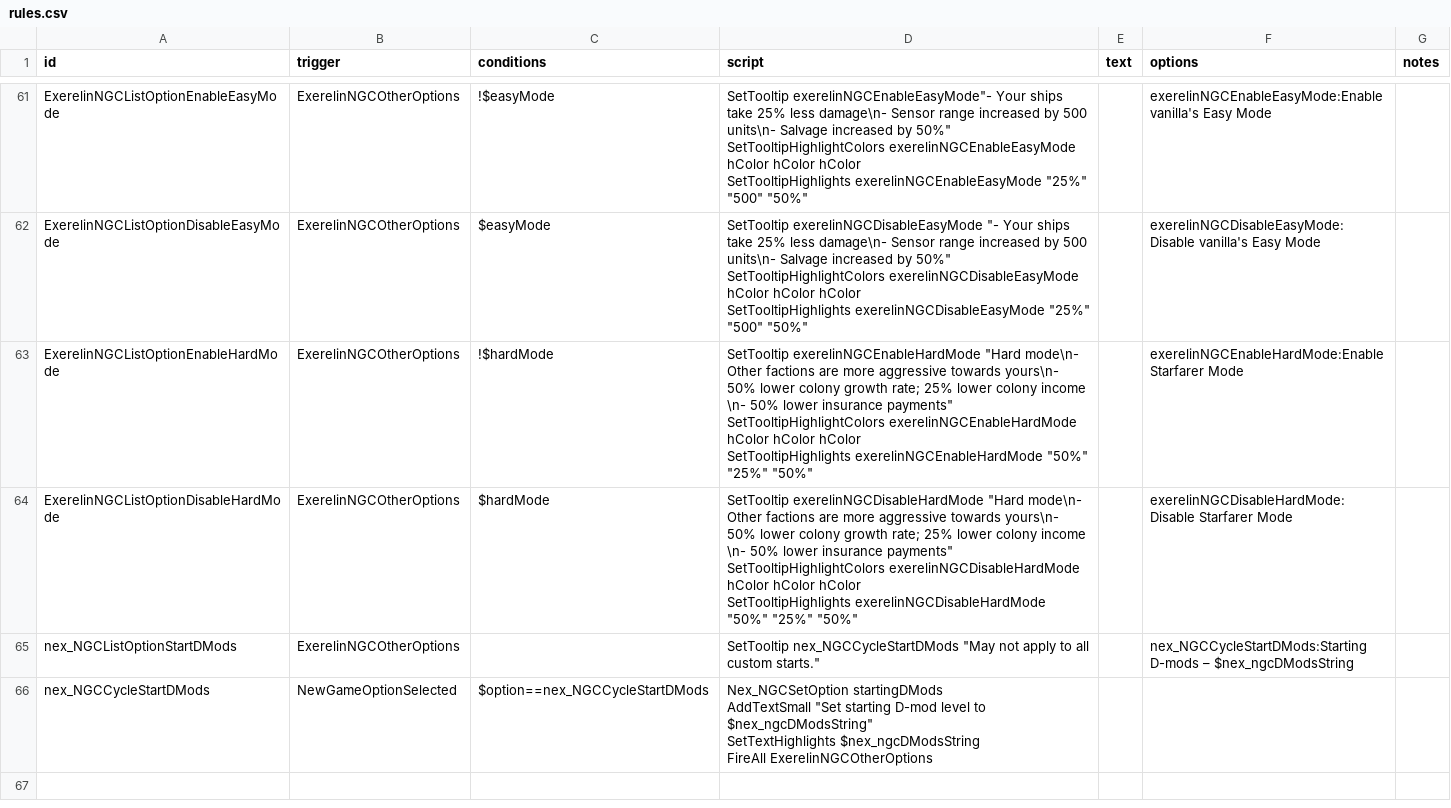
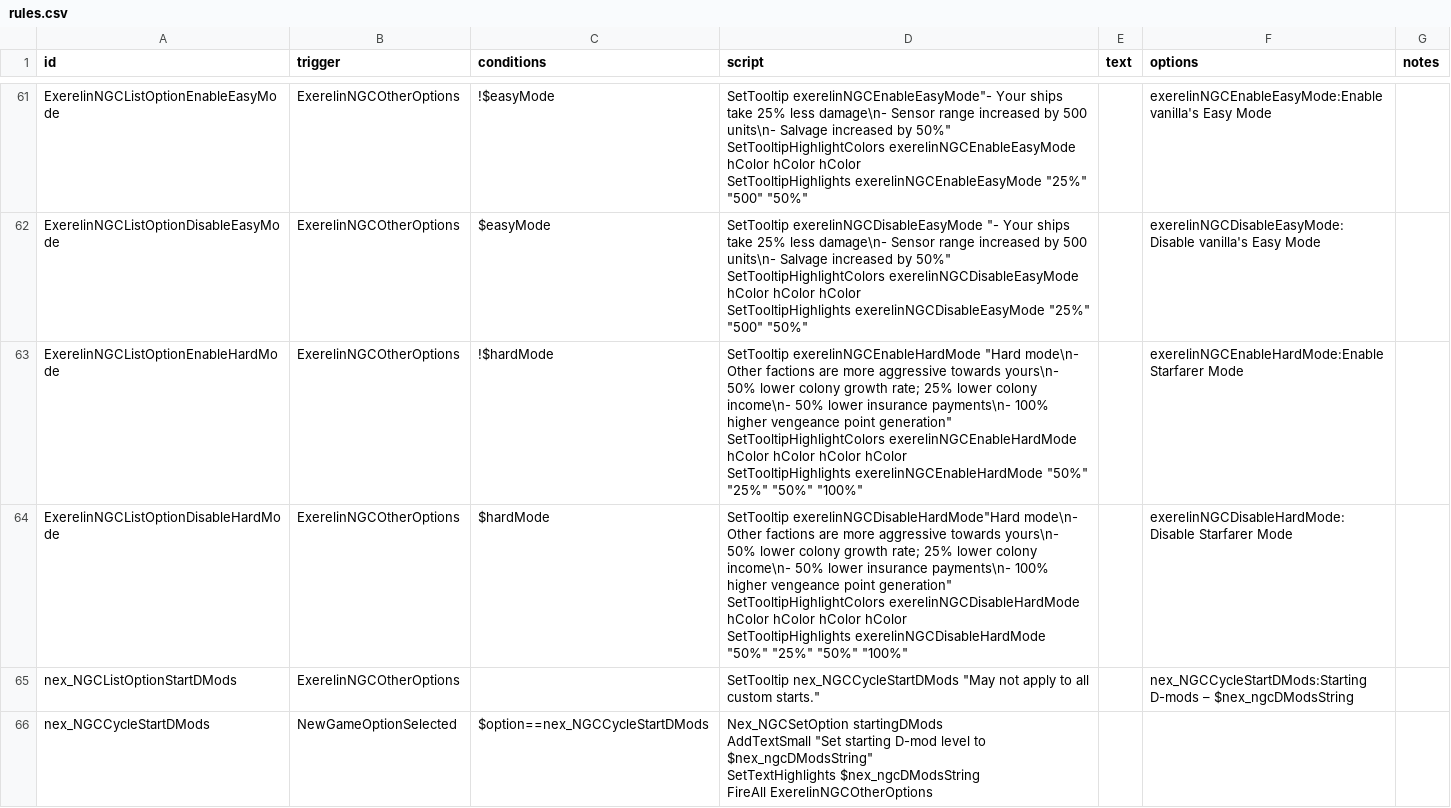
Before and after one commit to Histidine91/Nexerelin, a CSV file: data/campaign/rules.csv, drawn as a sheet; only a part is shown, gaps mark what is left out; the shorter side is filled out with more unchanged rows.

Commit message:
Update tips; Starfarer mode tooltip

```diff
--- a/data/campaign/rules.csv
+++ b/data/campaign/rules.csv
@@ -113,8 +113,8 @@ SetTooltipHighlightColors exerelinNGCDisableEasyMode hColor hColor hColor
 SetTooltipHighlights exerelinNGCDisableEasyMode ""25%"" ""500"" ""50%""",,exerelinNGCDisableEasyMode:Disable vanilla's Easy Mode,
-ExerelinNGCListOptionEnableHardMode,ExerelinNGCOtherOptions,!$hardMode,"SetTooltip exerelinNGCEnableHardMode ""Hard mode\n- Other factions are more aggressive towards yours\n- 50% lower colony growth rate; 25% lower colony income \n- 50% lower insurance payments""
-SetTooltipHighlightColors exerelinNGCEnableHardMode hColor hColor hColor
-SetTooltipHighlights exerelinNGCEnableHardMode ""50%"" ""25%"" ""50%""",,exerelinNGCEnableHardMode:Enable Starfarer Mode,
-ExerelinNGCListOptionDisableHardMode,ExerelinNGCOtherOptions,$hardMode,"SetTooltip exerelinNGCDisableHardMode ""Hard mode\n- Other factions are more aggressive towards yours\n- 50% lower colony growth rate; 25% lower colony income \n- 50% lower insurance payments""
-SetTooltipHighlightColors exerelinNGCDisableHardMode hColor hColor hColor
-SetTooltipHighlights exerelinNGCDisableHardMode ""50%"" ""25%"" ""50%""",,exerelinNGCDisableHardMode:Disable Starfarer Mode,
+ExerelinNGCListOptionEnableHardMode,ExerelinNGCOtherOptions,!$hardMode,"SetTooltip exerelinNGCEnableHardMode ""Hard mode\n- Other factions are more aggressive towards yours\n- 50% lower colony growth rate; 25% lower colony income\n- 50% lower insurance payments\n- 100% higher vengeance point generation""
+SetTooltipHighlightColors exerelinNGCEnableHardMode hColor hColor hColor hColor
+SetTooltipHighlights exerelinNGCEnableHardMode ""50%"" ""25%"" ""50%"" ""100%""",,exerelinNGCEnableHardMode:Enable Starfarer Mode,
+ExerelinNGCListOptionDisableHardMode,ExerelinNGCOtherOptions,$hardMode,"SetTooltip exerelinNGCDisableHardMode""Hard mode\n- Other factions are more aggressive towards yours\n- 50% lower colony growth rate; 25% lower colony income\n- 50% lower insurance payments\n- 100% higher vengeance point generation""
+SetTooltipHighlightColors exerelinNGCDisableHardMode hColor hColor hColor hColor
+SetTooltipHighlights exerelinNGCDisableHardMode ""50%"" ""25%"" ""50%"" ""100%""",,exerelinNGCDisableHardMode:Disable Starfarer Mode,
 nex_NGCListOptionStartDMods,ExerelinNGCOtherOptions,,"SetTooltip nex_NGCCycleStartDMods ""May not apply to all custom starts.""",,nex_NGCCycleStartDMods:Starting D-mods – $nex_ngcDModsString,
```
Also changed, not shown: 1 other file.
